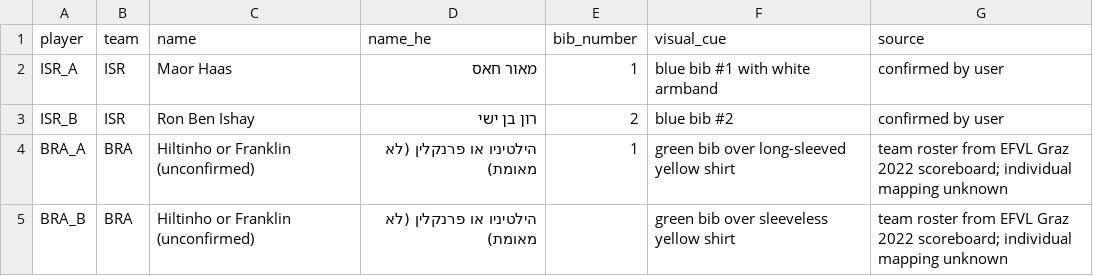
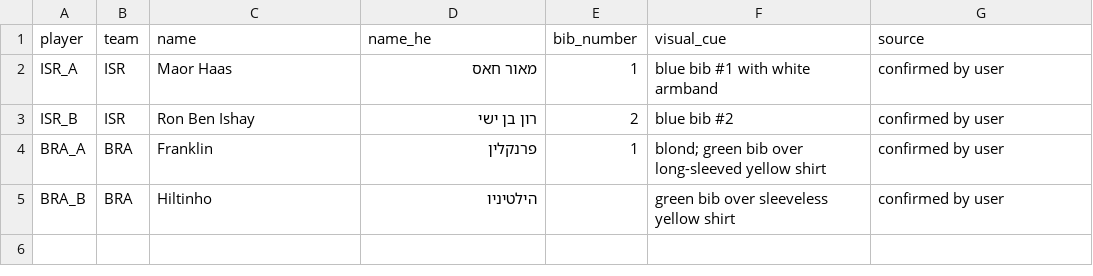
Before and after one commit to tomerzi/fotevolley, a CSV file: player_names.csv, drawn as a sheet.

```diff
--- a/player_names.csv
+++ b/player_names.csv
@@ -3,3 +3,3 @@ ISR_A,ISR,Maor Haas,מאור חאס,1,blue bib #1 with white armband,confirmed b
 ISR_B,ISR,Ron Ben Ishay,רון בן ישי,2,blue bib #2,confirmed by user
-BRA_A,BRA,Hiltinho or Franklin (unconfirmed),הילטיניו או פרנקלין (לא מאומת),1,green bib over long-sleeved yellow shirt,team roster from EFVL Graz 2022 scoreboard; individual mapping unknown
-BRA_B,BRA,Hiltinho or Franklin (unconfirmed),הילטיניו או פרנקלין (לא מאומת),,green bib over sleeveless yellow shirt,team roster from EFVL Graz 2022 scoreboard; individual mapping unknown
+BRA_A,BRA,Franklin,פרנקלין,1,blond; green bib over long-sleeved yellow shirt,confirmed by user
+BRA_B,BRA,Hiltinho,הילטיניו,,green bib over sleeveless yellow shirt,confirmed by user
```
Also changed, not shown: 1 other file.
